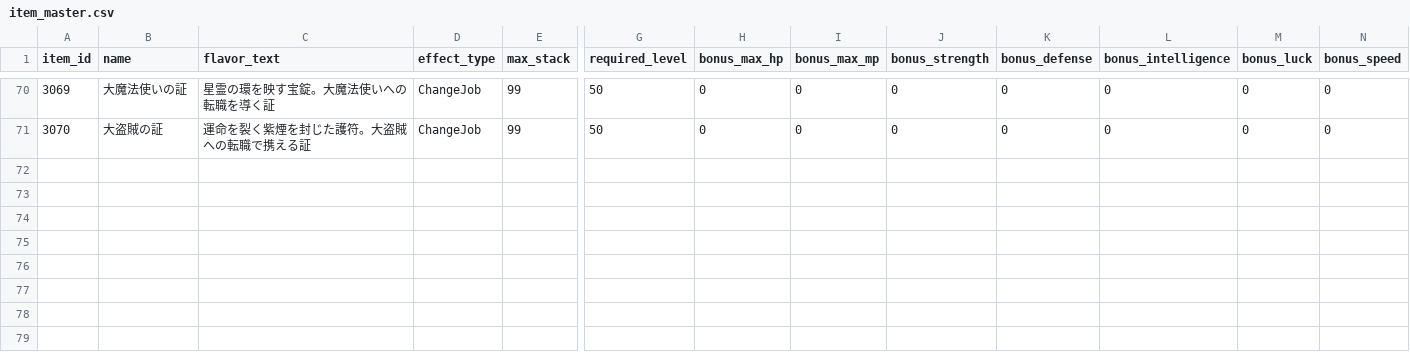
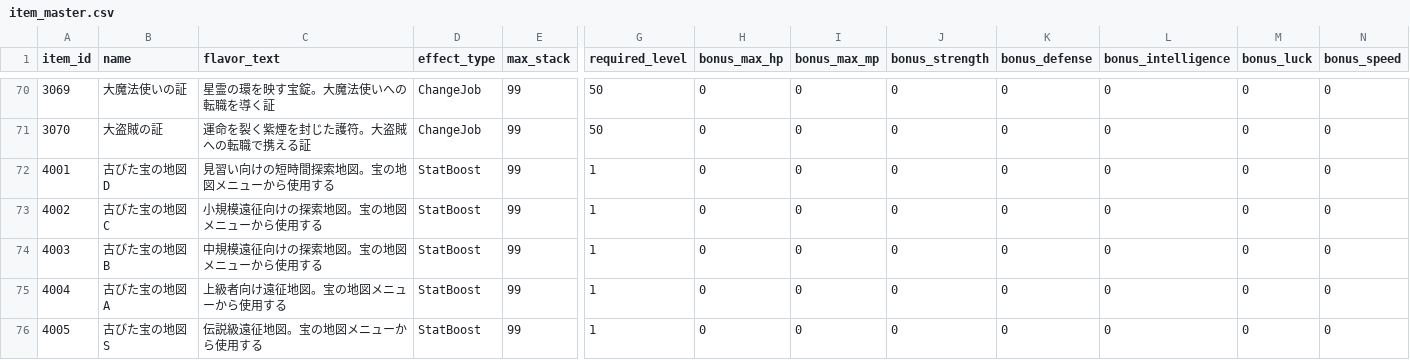
Before and after one commit to ayumu203/nisekue, a CSV file: server/resources/item_master.csv, drawn as a sheet; only a part is shown, gaps mark what is left out; rows hold the shown columns only; the diff names each change by its address in the sheet, - before the commit and + after, or states it on an @@ line.

```diff
--- a/server/resources/item_master.csv
+++ b/server/resources/item_master.csv
+row 72: 4001 | 古びた宝の地図D | 見習い向けの短時間探索地図。宝の地図メニューから使用する | StatBoost | 99 | 1 | 0 | 0 | 0 | 0 | 0 | 0 | 0
+row 73: 4002 | 古びた宝の地図C | 小規模遠征向けの探索地図。宝の地図メニューから使用する | StatBoost | 99 | 1 | 0 | 0 | 0 | 0 | 0 | 0 | 0
+row 74: 4003 | 古びた宝の地図B | 中規模遠征向けの探索地図。宝の地図メニューから使用する | StatBoost | 99 | 1 | 0 | 0 | 0 | 0 | 0 | 0 | 0
+row 75: 4004 | 古びた宝の地図A | 上級者向け遠征地図。宝の地図メニューから使用する | StatBoost | 99 | 1 | 0 | 0 | 0 | 0 | 0 | 0 | 0
+row 76: 4005 | 古びた宝の地図S | 伝説級遠征地図。宝の地図メニューから使用する | StatBoost | 99 | 1 | 0 | 0 | 0 | 0 | 0 | 0 | 0
```
Also changed, not shown: 3 other files.
